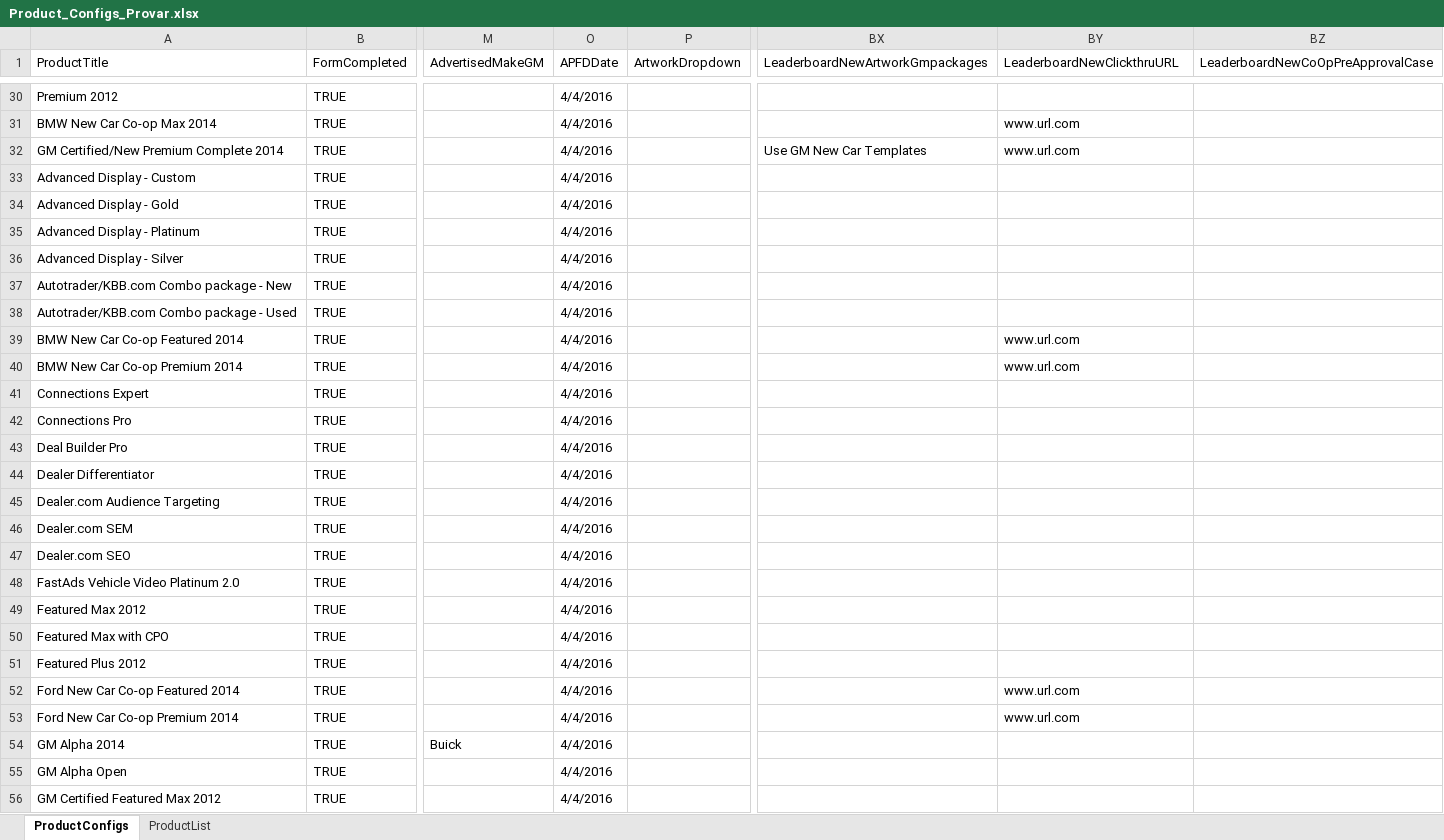
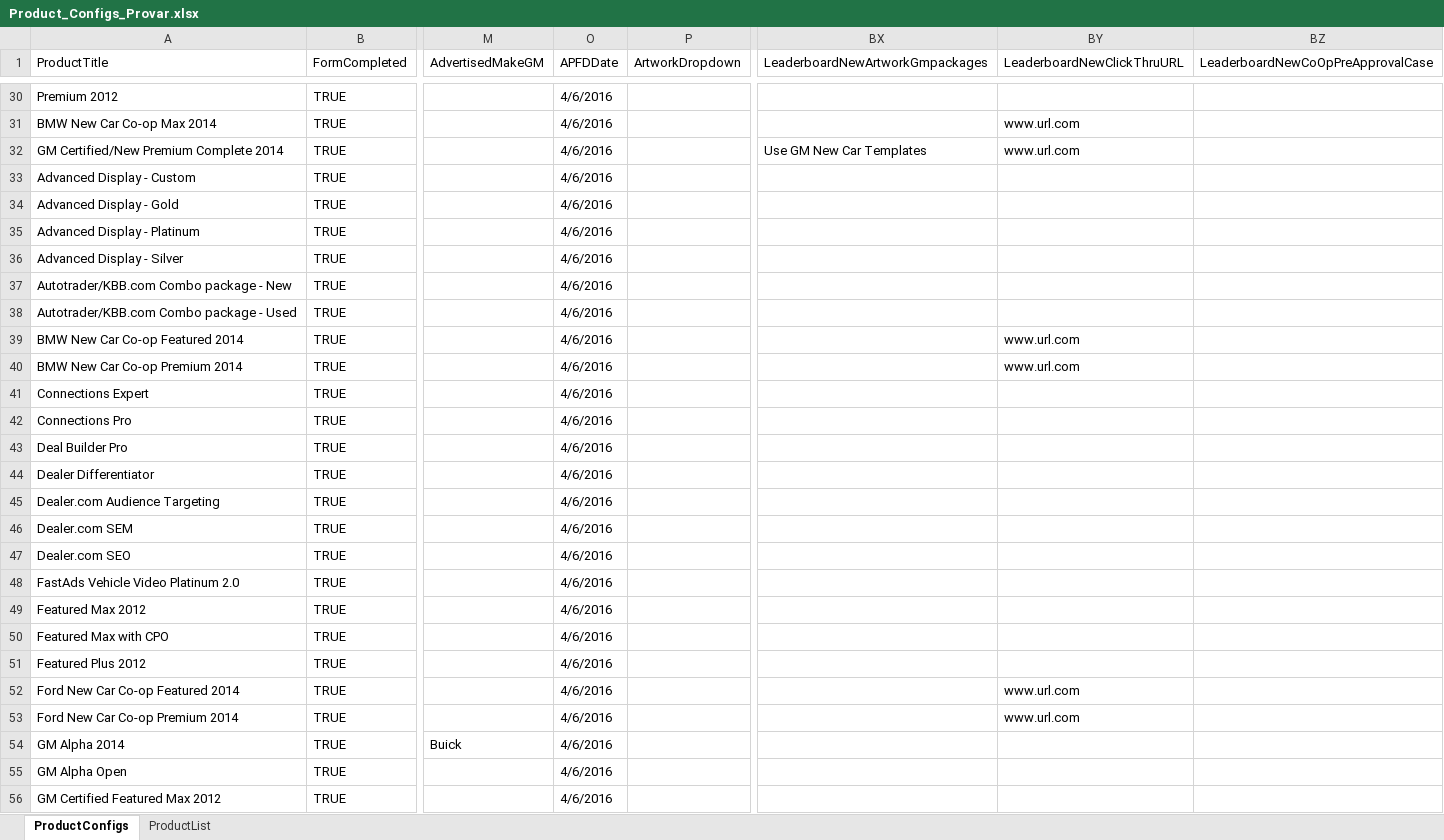
Before and after one commit to ProvarAutomation/QuotingWorkspace, an Excel workbook: Quoting/templates/Product_Configs_Provar.xlsx, sheet ProductConfigs, drawn as a sheet; only a part is shown, gaps mark what is left out; values as stored, in another font and other column widths than the file's, no cell formats; the diff covers the shown part only; the diff names each change by its address in the sheet, - before the commit and + after, or states it on an @@ line.

```diff
--- a/Quoting/templates/Product_Configs_Provar.xlsx (sheet ProductConfigs)
+++ b/Quoting/templates/Product_Configs_Provar.xlsx (sheet ProductConfigs)
-BY1: LeaderboardNewClickthruURL
+BY1: LeaderboardNewClickThruURL
-O30:O56 (APFDDate): 4/4/2016
+O30:O56 (APFDDate): 4/6/2016
```
Also changed, not shown: 86 edited cells elsewhere in this sheet, sheet ProductList, cell formats, 7 other files.
